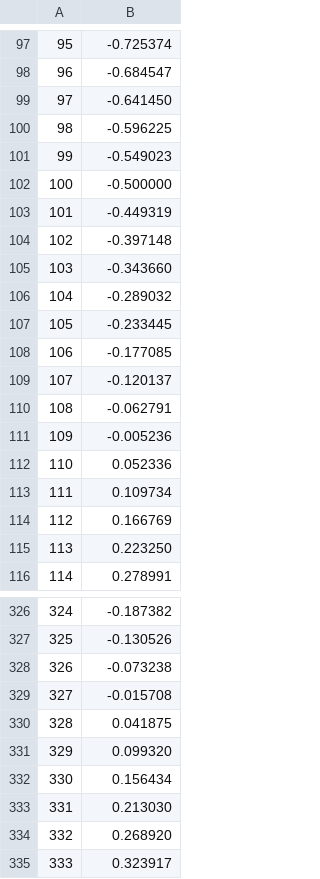
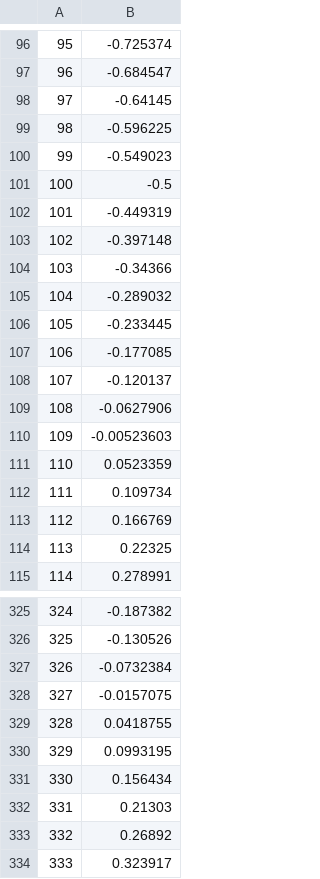
Before and after one commit to in-die-nibelungeh/SelfLearning, a CSV file: Programs/Sources/Libraries/mtbx/WaveGen/result_buffer.csv, drawn as a sheet; only a part is shown, gaps mark what is left out; addresses are those after the commit; the diff covers the shown part only; the diff names each change by its address in the sheet, - before the commit and + after, or states it on an @@ line.

```diff
--- a/Programs/Sources/Libraries/mtbx/WaveGen/result_buffer.csv
+++ b/Programs/Sources/Libraries/mtbx/WaveGen/result_buffer.csv
-B98: -0.641450
+B98: -0.64145
-B101: -0.500000
+B101: -0.5
-B104: -0.343660
+B104: -0.34366
-B109: -0.062791
+B109: -0.0627906
-B110: -0.005236
+B110: -0.00523603
-B111: 0.052336
+B111: 0.0523359
-B114: 0.223250
+B114: 0.22325
-B327: -0.073238
+B327: -0.0732384
-B328: -0.015708
+B328: -0.0157075
-B329: 0.041875
+B329: 0.0418755
-B330: 0.099320
+B330: 0.0993195
-B332: 0.213030
+B332: 0.21303
-B333: 0.268920
+B333: 0.26892
```
Also changed, not shown: 1 removed row and 58 edited cells elsewhere in this file, 9 other files.
